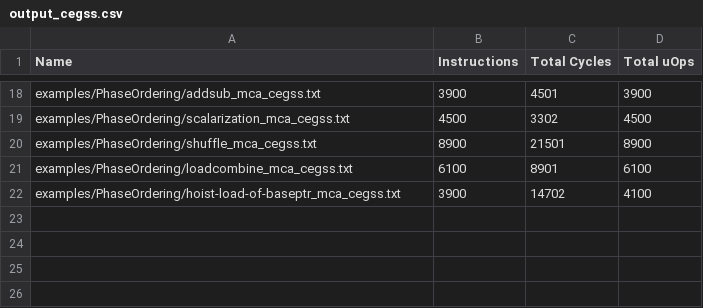
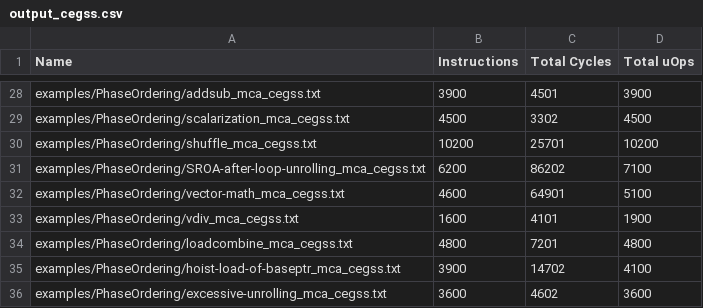
Before and after one commit to khei4/cegss, a CSV file: output_cegss.csv, drawn as a sheet; only a part is shown, gaps mark what is left out; the diff covers the shown part only.

```diff
--- a/output_cegss.csv
+++ b/output_cegss.csv
@@ -19,4 +29,8 @@ examples/PhaseOrdering/addsub_mca_cegss.txt,3900,4501,3900,
 examples/PhaseOrdering/scalarization_mca_cegss.txt,4500,3302,4500,
-examples/PhaseOrdering/shuffle_mca_cegss.txt,8900,21501,8900,
-examples/PhaseOrdering/loadcombine_mca_cegss.txt,6100,8901,6100,
+examples/PhaseOrdering/shuffle_mca_cegss.txt,10200,25701,10200,
+examples/PhaseOrdering/SROA-after-loop-unrolling_mca_cegss.txt,6200,86202,7100,
+examples/PhaseOrdering/vector-math_mca_cegss.txt,4600,64901,5100,
+examples/PhaseOrdering/vdiv_mca_cegss.txt,1600,4101,1900,
+examples/PhaseOrdering/loadcombine_mca_cegss.txt,4800,7201,4800,
 examples/PhaseOrdering/hoist-load-of-baseptr_mca_cegss.txt,3900,14702,4100,
+examples/PhaseOrdering/excessive-unrolling_mca_cegss.txt,3600,4602,3600,
```
Also changed, not shown: 10 added rows and 12 edited cells elsewhere in this file, 1 other file.
